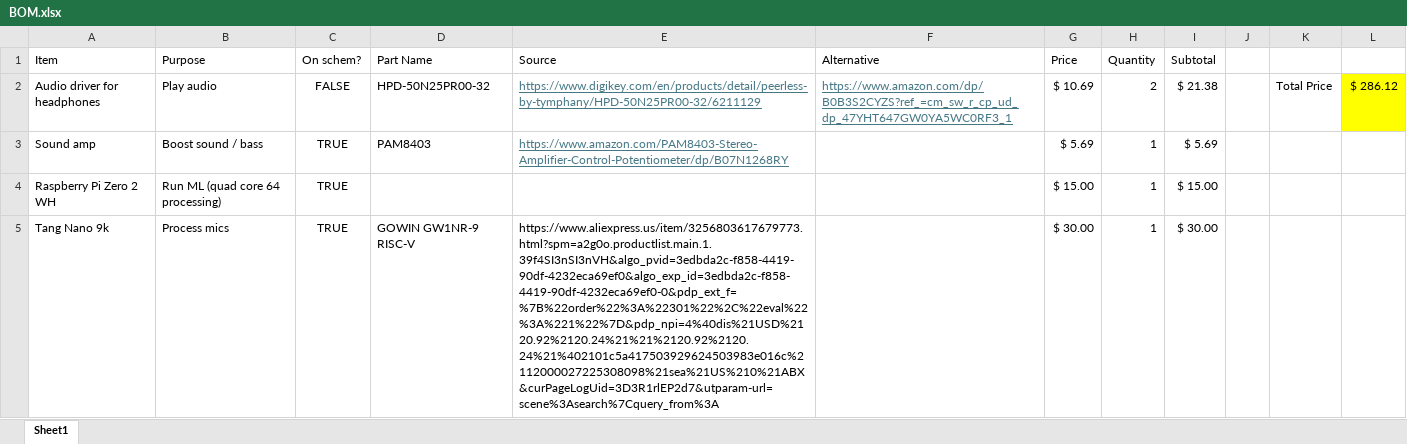
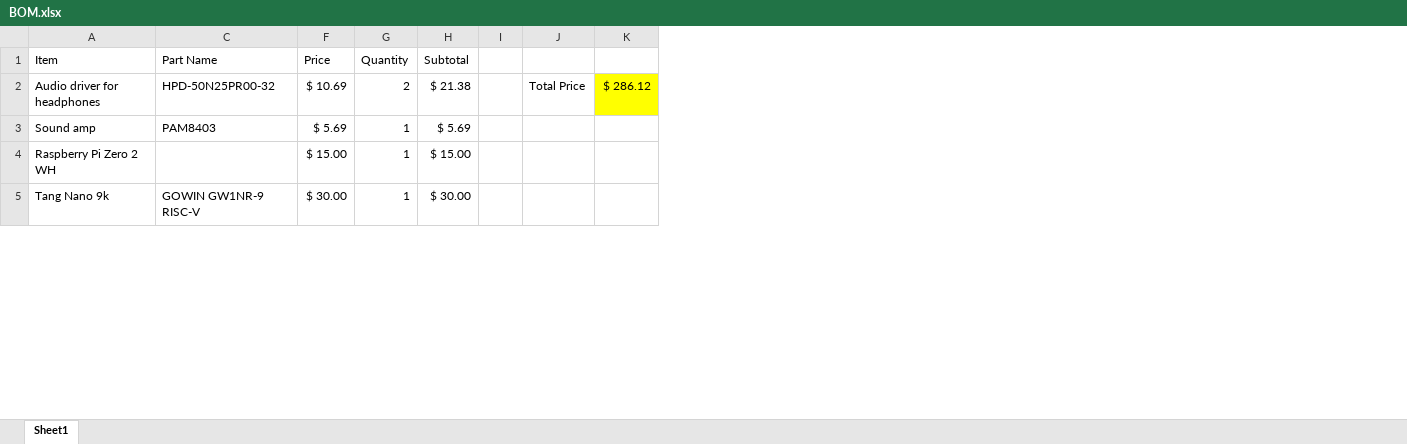
Before and after one commit to rrrenai/wave, an Excel workbook: BOM.xlsx, sheet Sheet1, drawn as a sheet; only a part is shown; values as stored, in another font and other column widths than the file's, no borders; the diff names each change by its address in the sheet, - before the commit and + after, or states it on an @@ line.

```diff
--- a/BOM.xlsx (sheet Sheet1)
+++ b/BOM.xlsx (sheet Sheet1)
@@ column B (Purpose) hidden, rows 2-5: Play audio | Boost sound / bass | Run ML (quad core 64 processing) | Process mics @@
-column C (On schem?), rows 2-5: FALSE | TRUE | TRUE | TRUE
@@ column E (Source) hidden, rows 2-5: https://www.digikey.com/en/products/detail/peerless-by-tymphany/HPD-50N25PR00-32/6211129 | https://www.amazon.com/PAM8403-Stereo-Amplifier-Control-Potentiometer/dp/B07N1268RY |  | https://www.aliexpress.us/item/3256803617679773.html?spm=a2g0o.productlist.main.1.39f4SI3nSI3nVH&algo_pvid=3edbda2c-f858-4419-90df-4232eca69ef0&algo_exp_id=3edbda2c-f858-4419-90df-4232eca69ef0-0&pdp_ext_f=%7B%22order%22%3A%22301%22%2C%22eval%22%3A%221%22%7D&pdp_npi=4%40dis%21USD%2120.92%2120.24%21%21%2120.92%2120.24%21%402101c5a417503929624503983e016c%2112000027225308098%21sea%21US%210%21ABX&curPageLogUid=3D3R1rlEP2d7&utparam-url=scene%3Asearch%7Cquery_from%3A @@
-column F (Alternative), row 2: https://www.amazon.com/dp/B0B3S2CYZS?ref_=cm_sw_r_cp_ud_dp_47YHT647GW0YA5WC0RF3_1
```
Also changed, not shown: formulas that keep their value, 8 other files.
